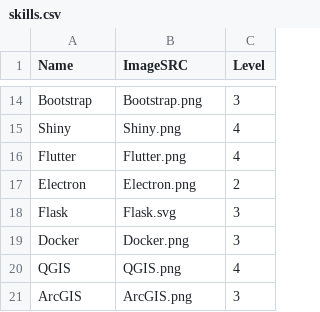
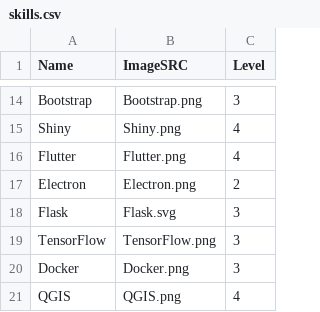
Before and after one commit to GustavoSantiago113/Web-Resume, a CSV file: data/skills.csv, drawn as a sheet; only a part is shown, gaps mark what is left out; the shorter side is filled out with more unchanged rows.

```diff
--- a/data/skills.csv
+++ b/data/skills.csv
@@ -18,2 +18,3 @@ Electron,Electron.png,2
 Flask,Flask.svg,3
+TensorFlow,TensorFlow.png,3
 Docker,Docker.png,3
```
Also changed, not shown: data/myprojects.csv, 15 other files.
